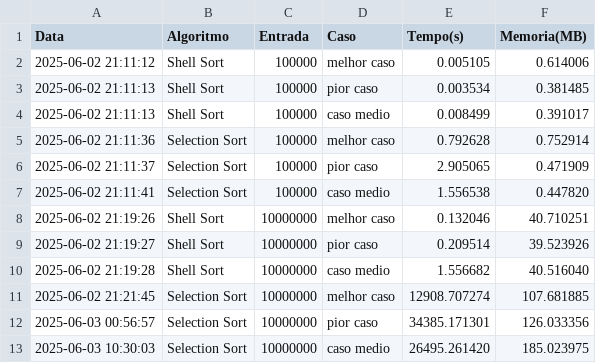
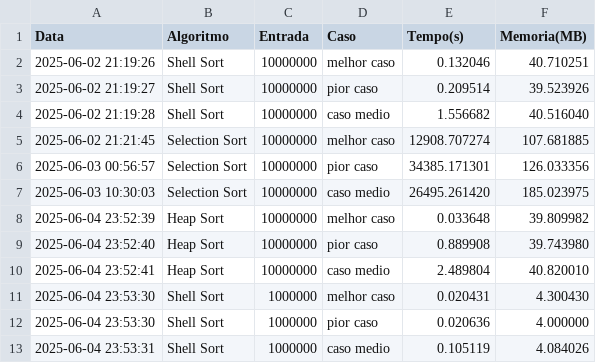
Before and after one commit to murillous/SortAnalyzer, a CSV file: resultado.csv, drawn as a sheet.

Commit message:
testes heap sort e shell sort com 1M de entradas

```diff
--- a/resultado.csv
+++ b/resultado.csv
@@ -1,8 +1,2 @@
 Data,Algoritmo,Entrada,Caso,Tempo(s),Memoria(MB)
-2025-06-02 21:11:12,Shell Sort,100000,melhor caso,0.005105,0.614006
-2025-06-02 21:11:13,Shell Sort,100000,pior caso,0.003534,0.381485
-2025-06-02 21:11:13,Shell Sort,100000,caso medio,0.008499,0.391017
-2025-06-02 21:11:36,Selection Sort,100000,melhor caso,0.792628,0.752914
-2025-06-02 21:11:37,Selection Sort,100000,pior caso,2.905065,0.471909
-2025-06-02 21:11:41,Selection Sort,100000,caso medio,1.556538,0.447820
 2025-06-02 21:19:26,Shell Sort,10000000,melhor caso,0.132046,40.710251
@@ -13 +7,7 @@ Data,Algoritmo,Entrada,Caso,Tempo(s),Memoria(MB)
 2025-06-03 10:30:03,Selection Sort,10000000,caso medio,26495.261420,185.023975
+2025-06-04 23:52:39,Heap Sort,10000000,melhor caso,0.033648,39.809982
+2025-06-04 23:52:40,Heap Sort,10000000,pior caso,0.889908,39.743980
+2025-06-04 23:52:41,Heap Sort,10000000,caso medio,2.489804,40.820010
+2025-06-04 23:53:30,Shell Sort,1000000,melhor caso,0.020431,4.300430
+2025-06-04 23:53:30,Shell Sort,1000000,pior caso,0.020636,4.000000
+2025-06-04 23:53:31,Shell Sort,1000000,caso medio,0.105119,4.084026
```
Also changed, not shown: 1 other file.
